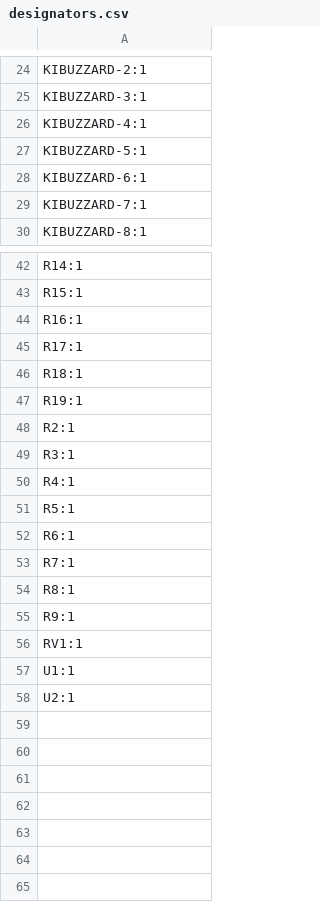
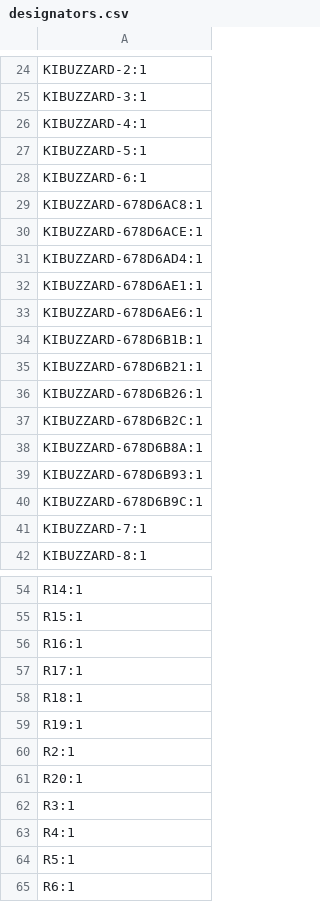
Before and after one commit to MuffinKing-jpeg/PWB.003, a CSV file: production/designators.csv, drawn as a sheet; only a part is shown, gaps mark what is left out; the shorter side is filled out with more unchanged rows; the diff names each change by its address in the sheet, - before the commit and + after, or states it on an @@ line.

Commit message:
Improved PCB
- Added 10k resistor on control inputs TPS63070
- Changed layout of inductor and filtering capacitors
- added legend on bottom layer
- updated DRC
- validated design on JLCDFM

```diff
--- a/production/designators.csv
+++ b/production/designators.csv
+row 29: KIBUZZARD-678D6AC8:1
+row 30: KIBUZZARD-678D6ACE:1
+row 31: KIBUZZARD-678D6AD4:1
+row 32: KIBUZZARD-678D6AE1:1
+row 33: KIBUZZARD-678D6AE6:1
+row 34: KIBUZZARD-678D6B1B:1
+row 35: KIBUZZARD-678D6B21:1
+row 36: KIBUZZARD-678D6B26:1
+row 37: KIBUZZARD-678D6B2C:1
+row 38: KIBUZZARD-678D6B8A:1
+row 39: KIBUZZARD-678D6B93:1
+row 40: KIBUZZARD-678D6B9C:1
+row 61: R20:1
```
Also changed, not shown: production/bom.csv, production/positions.csv, 11 other files.
